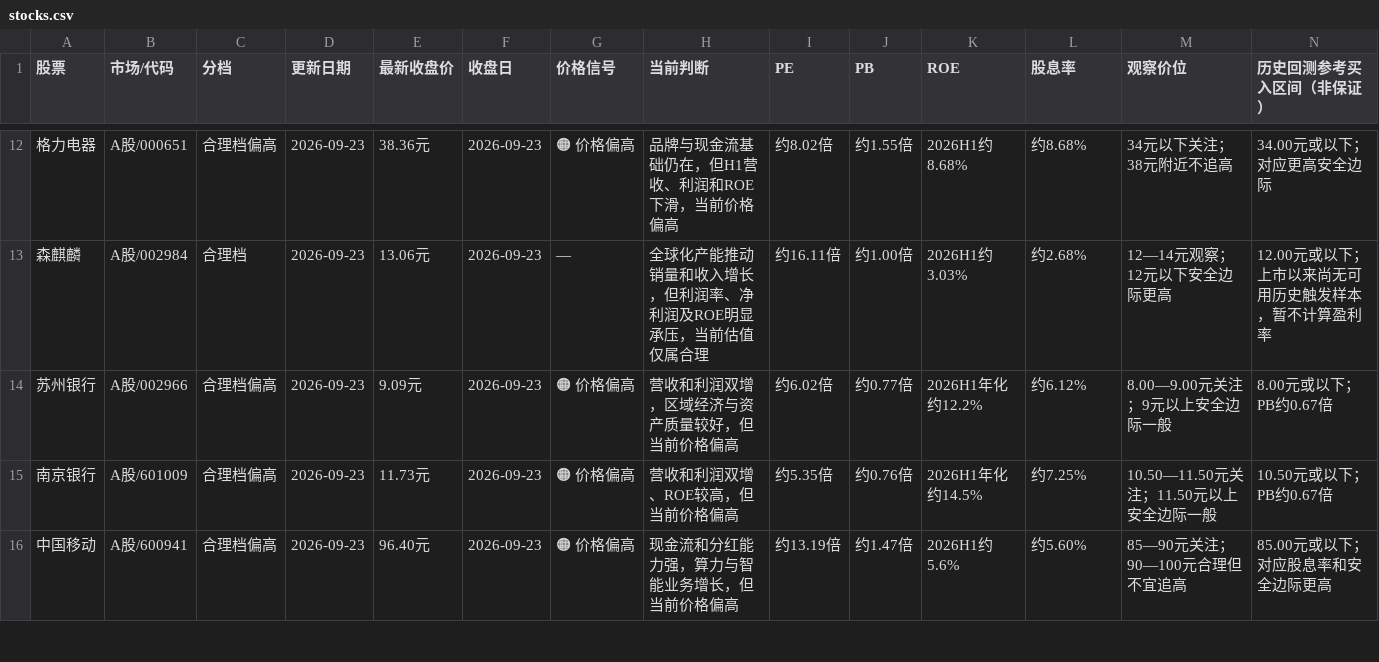
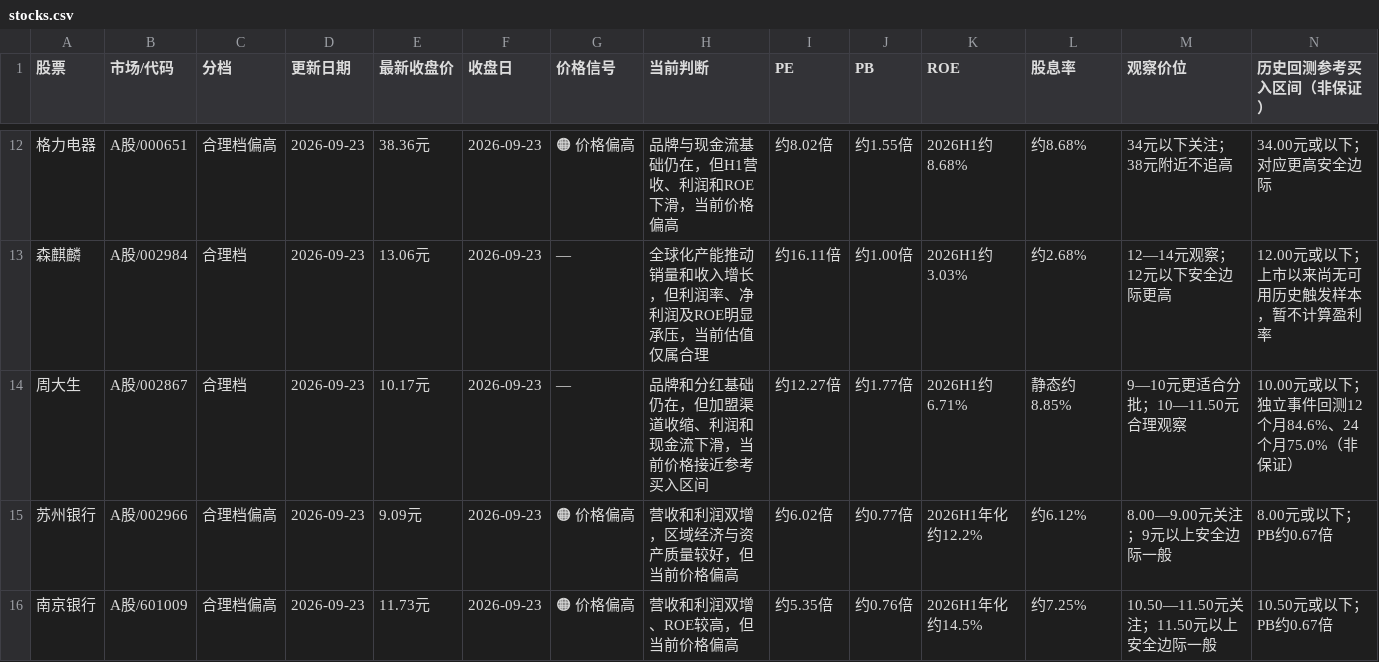
Before and after one commit to Confused356a/stock-investment, a CSV file: stocks.csv, drawn as a sheet; only a part is shown, gaps mark what is left out; the shorter side is filled out with more unchanged rows; rows hold the shown columns only; the diff names each change by its address in the sheet, - before the commit and + after, or states it on an @@ line.

Commit message:
Add Zhou Dasheng and searchable stock page

```diff
--- a/stocks.csv
+++ b/stocks.csv
+row 14: 周大生 | A股/002867 | 合理档 | 2026-09-23 | 10.17元 | 2026-09-23 | — | 品牌和分红基础仍在，但加盟渠道收缩、利润和现金流下滑，当前价格接近参考买入区间 | 约12.27倍 | 约1.77倍 | 2026H1约6.71% | 静态约8.85% | 9—10元更适合分批；10—11.50元合理观察 | 10.00元或以下；独立事件回测12个月84.6%、24个月75.0%（非保证）
```
Also changed, not shown: 4 other files.
